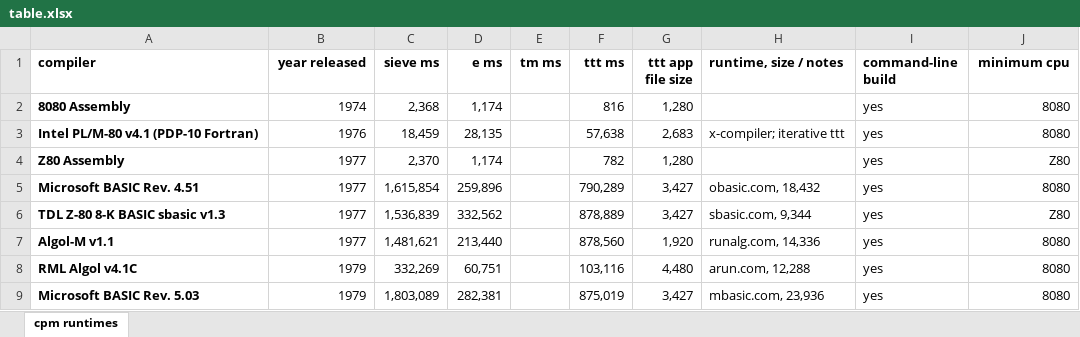
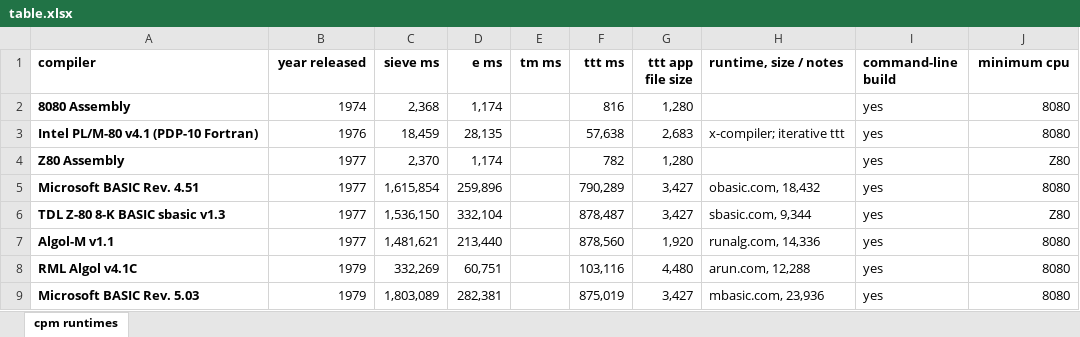
Before and after one commit to davidly/cpm_compilers, an Excel workbook: images/table.xlsx, sheet cpm runtimes, drawn as a sheet; only a part is shown; values as stored, in another font and other column widths than the file's, no borders; conditional formats not drawn; the diff names each change by its address in the sheet, - before the commit and + after, or states it on an @@ line.

```diff
--- a/images/table.xlsx (sheet cpm runtimes)
+++ b/images/table.xlsx (sheet cpm runtimes)
-C6 (sieve ms): 1,536,839
+C6 (sieve ms): 1,536,150
-D6 (e ms): 332,562
+D6 (e ms): 332,104
-F6 (ttt ms): 878,889
+F6 (ttt ms): 878,487
```
Also changed, not shown: 6 other files.
